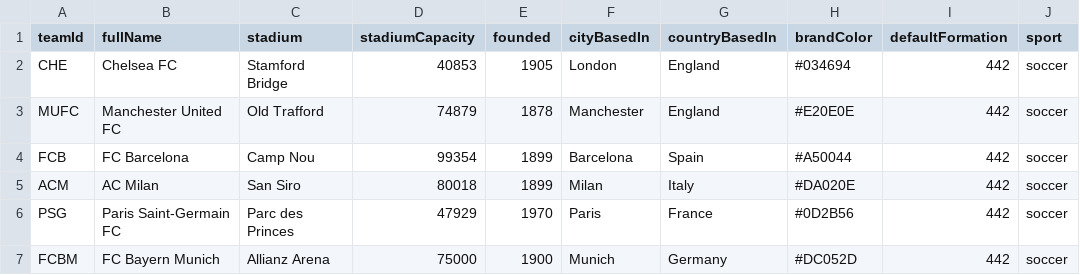
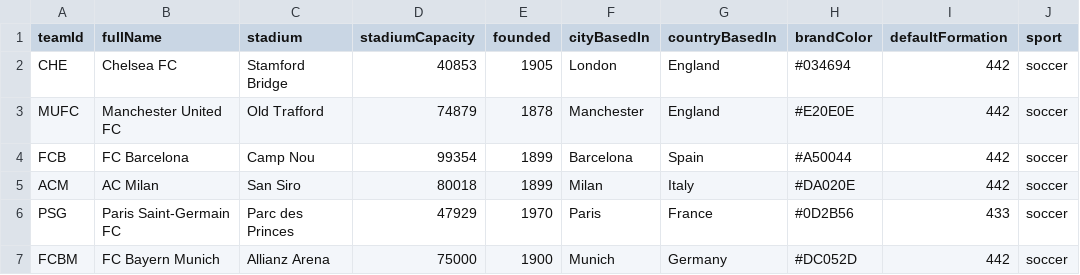
Before and after one commit to namroodinc/namroodinc.com, a CSV file: src/packages/pitchlab/api/static/soccer/teams/teams.csv, drawn as a sheet.

Commit message:
added formation, added to blogpoststore

```diff
--- a/src/packages/pitchlab/api/static/soccer/teams/teams.csv
+++ b/src/packages/pitchlab/api/static/soccer/teams/teams.csv
@@ -5,3 +5,3 @@ FCB,FC Barcelona,Camp Nou,99354,1899,Barcelona,Spain,#A50044,442,soccer
 ACM,AC Milan,San Siro,80018,1899,Milan,Italy,#DA020E,442,soccer
-PSG,Paris Saint-Germain FC,Parc des Princes,47929,1970,Paris,France,#0D2B56,442,soccer
+PSG,Paris Saint-Germain FC,Parc des Princes,47929,1970,Paris,France,#0D2B56,433,soccer
 FCBM,FC Bayern Munich,Allianz Arena,75000,1900,Munich,Germany,#DC052D,442,soccer
```
Also changed, not shown: 8 other files.
